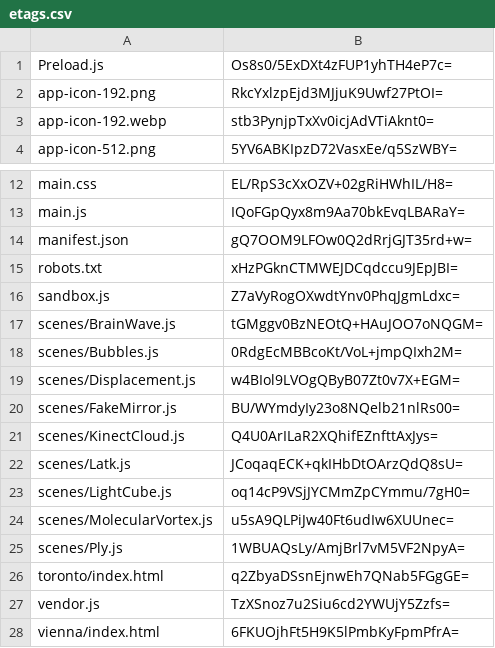
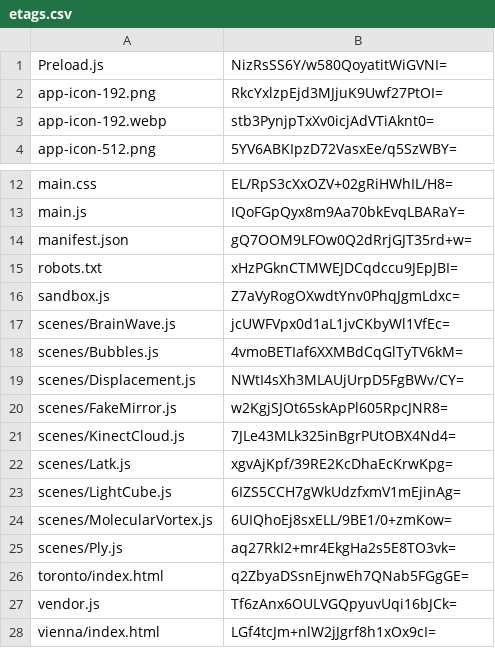
Before and after one commit to artificialmuseum/staging, a CSV file: docs/etags.csv, drawn as a sheet; only a part is shown, gaps mark what is left out.

```diff
--- a/docs/etags.csv
+++ b/docs/etags.csv
@@ -1,2 +1,2 @@
-Preload.js,Os8s0/5ExDXt4zFUP1yhTH4eP7c=
+Preload.js,NizRsSS6Y/w580QoyatitWiGVNI=
 app-icon-192.png,RkcYxlzpEjd3MJjuK9Uwf27PtOI=
@@ -16,13 +16,13 @@ robots.txt,xHzPGknCTMWEJDCqdccu9JEpJBI=
 sandbox.js,Z7aVyRogOXwdtYnv0PhqJgmLdxc=
-scenes/BrainWave.js,tGMggv0BzNEOtQ+HAuJOO7oNQGM=
-scenes/Bubbles.js,0RdgEcMBBcoKt/VoL+jmpQIxh2M=
-scenes/Displacement.js,w4BIol9LVOgQByB07Zt0v7X+EGM=
-scenes/FakeMirror.js,BU/WYmdyIy23o8NQelb21nlRs00=
-scenes/KinectCloud.js,Q4U0ArILaR2XQhifEZnfttAxJys=
-scenes/Latk.js,JCoqaqECK+qkIHbDtOArzQdQ8sU=
-scenes/LightCube.js,oq14cP9VSjJYCMmZpCYmmu/7gH0=
-scenes/MolecularVortex.js,u5sA9QLPiJw40Ft6udIw6XUUnec=
-scenes/Ply.js,1WBUAQsLy/AmjBrl7vM5VF2NpyA=
+scenes/BrainWave.js,jcUWFVpx0d1aL1jvCKbyWl1VfEc=
+scenes/Bubbles.js,4vmoBETIaf6XXMBdCqGlTyTV6kM=
+scenes/Displacement.js,NWtI4sXh3MLAUjUrpD5FgBWv/CY=
+scenes/FakeMirror.js,w2KgjSJOt65skApPl605RpcJNR8=
+scenes/KinectCloud.js,7JLe43MLk325inBgrPUtOBX4Nd4=
+scenes/Latk.js,xgvAjKpf/39RE2KcDhaEcKrwKpg=
+scenes/LightCube.js,6IZS5CCH7gWkUdzfxmV1mEjinAg=
+scenes/MolecularVortex.js,6UIQhoEj8sxELL/9BE1/0+zmKow=
+scenes/Ply.js,aq27RkI2+mr4EkgHa2s5E8TO3vk=
 toronto/index.html,q2ZbyaDSsnEjnwEh7QNab5FGgGE=
-vendor.js,TzXSnoz7u2Siu6cd2YWUjY5Zzfs=
-vienna/index.html,6FKUOjhFt5H9K5lPmbKyFpmPfrA=
+vendor.js,Tf6zAnx6OULVGQpyuvUqi16bJCk=
+vienna/index.html,LGf4tcJm+nlW2jJgrf8h1xOx9cI=
```
Also changed, not shown: 24 other files.
